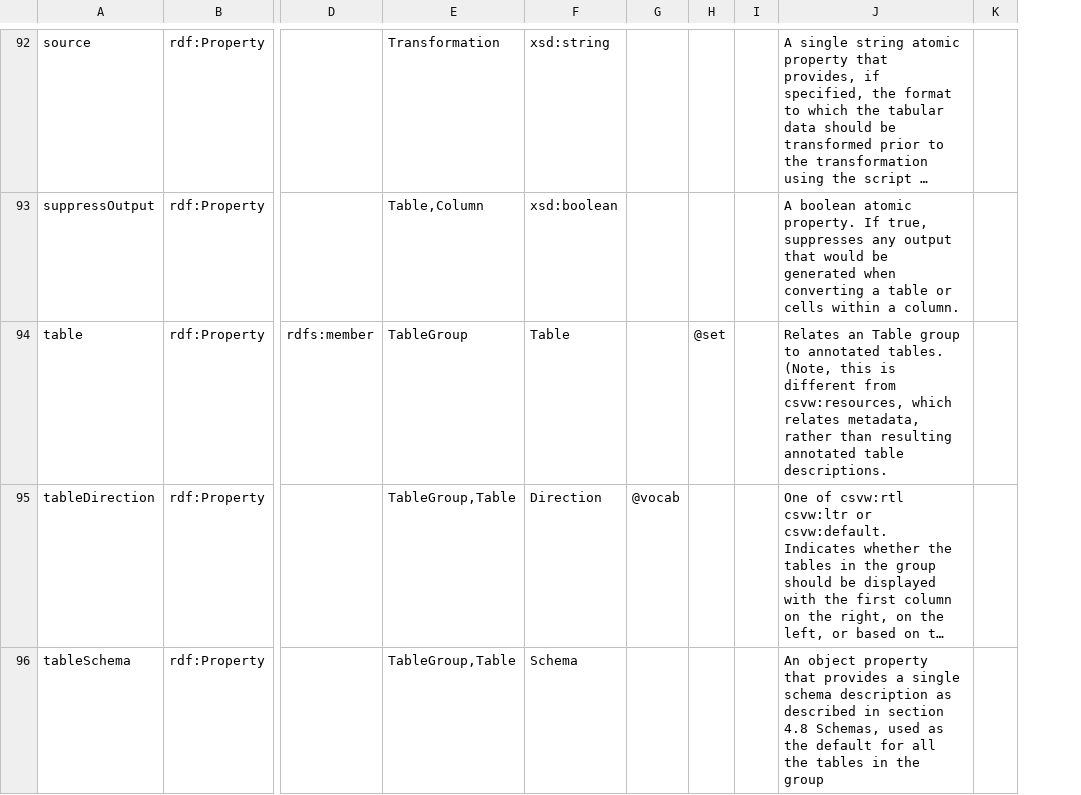
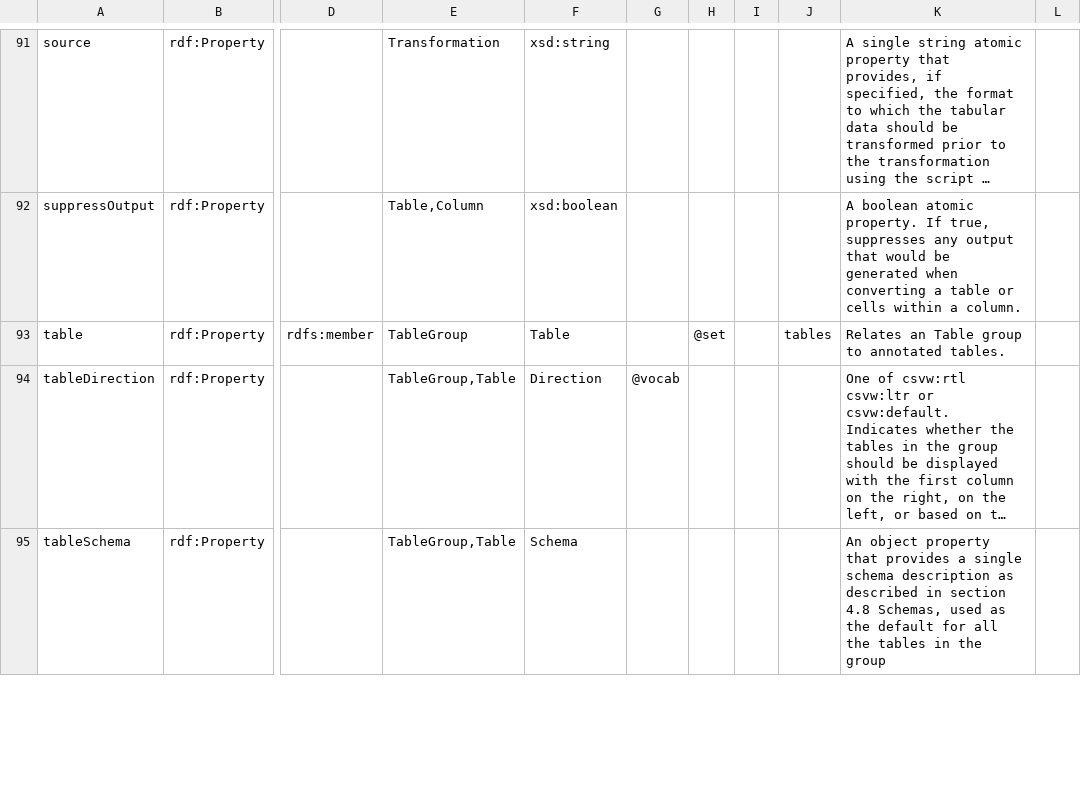
Before and after one commit to w3c/csvw, a CSV file: ns/_vocab.csv, drawn as a sheet; only a part is shown, gaps mark what is left out; long unchanged cells end in …; addresses are those after the commit; the diff covers the shown part only; the diff names each change by its address in the sheet, - before the commit and + after, or states it on an @@ line.

Commit message:
Update namespace:
* notes => csvw:note
* foreignKeys => csvw:foreignKey
* titles => csvw:title
* tables => csvw:table
* resources replaced with tables

```diff
--- a/ns/_vocab.csv
+++ b/ns/_vocab.csv
+column J, row 93: tables
-K93: …annotated tables. (Note, this is different from csvw:resources, which relates metadata, rather than resulting annotated table descriptions.
+K93: …annotated tables.
```
Also changed, not shown: 1 removed row and 8 edited cells elsewhere in this file, 4 other files.
